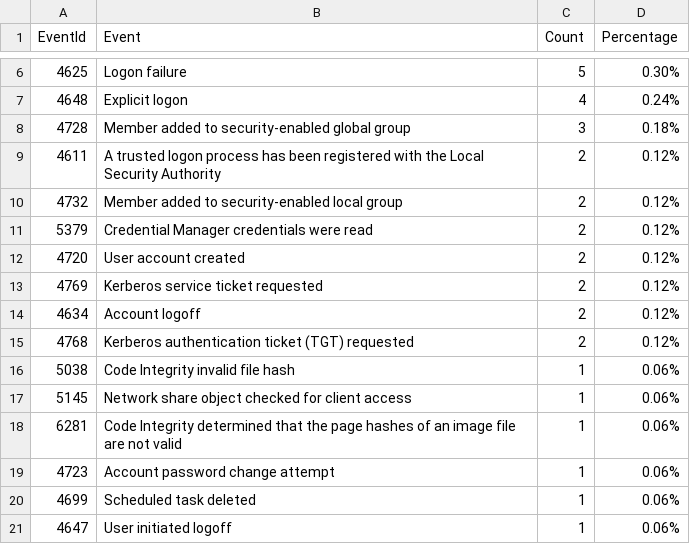
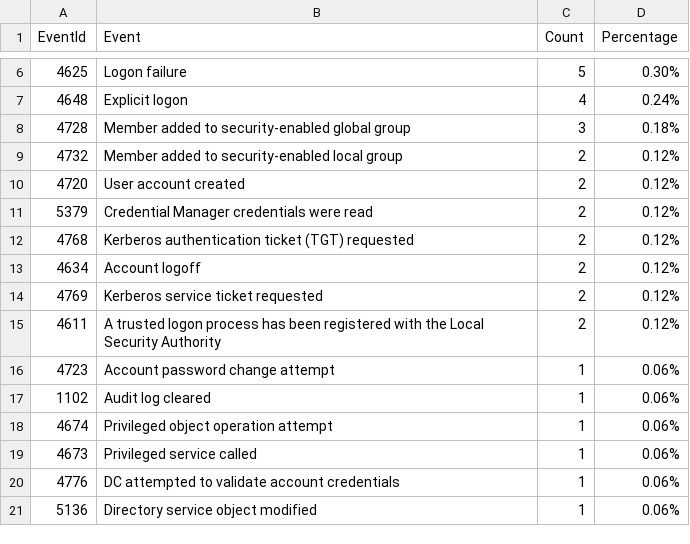
Before and after one commit to fukusuket/InvestigateWindowsLogSetting, a CSV file: security_eid.csv, drawn as a sheet; only a part is shown, gaps mark what is left out.

```diff
--- a/security_eid.csv
+++ b/security_eid.csv
@@ -8,14 +8,14 @@ EventId,Event,Count,Percentage
 4728,Member added to security-enabled global group,3,0.18%
+4732,Member added to security-enabled local group,2,0.12%
+4720,User account created,2,0.12%
+5379,Credential Manager credentials were read,2,0.12%
+4768,Kerberos authentication ticket (TGT) requested,2,0.12%
+4634,Account logoff,2,0.12%
+4769,Kerberos service ticket requested,2,0.12%
 4611,A trusted logon process has been registered with the Local Security Authority,2,0.12%
-4732,Member added to security-enabled local group,2,0.12%
-5379,Credential Manager credentials were read,2,0.12%
-4720,User account created,2,0.12%
-4769,Kerberos service ticket requested,2,0.12%
-4634,Account logoff,2,0.12%
-4768,Kerberos authentication ticket (TGT) requested,2,0.12%
-5038,Code Integrity invalid file hash,1,0.06%
-5145,Network share object checked for client access,1,0.06%
-6281,Code Integrity determined that the page hashes of an image file are not valid ,1,0.06%
 4723,Account password change attempt,1,0.06%
-4699,Scheduled task deleted,1,0.06%
-4647,User initiated logoff,1,0.06%
+1102,Audit log cleared,1,0.06%
+4674,Privileged object operation attempt,1,0.06%
+4673,Privileged service called,1,0.06%
+4776,DC attempted to validate account credentials,1,0.06%
+5136,Directory service object modified,1,0.06%
```
Also changed, not shown: sigma_eid.csv, 3 other files.
